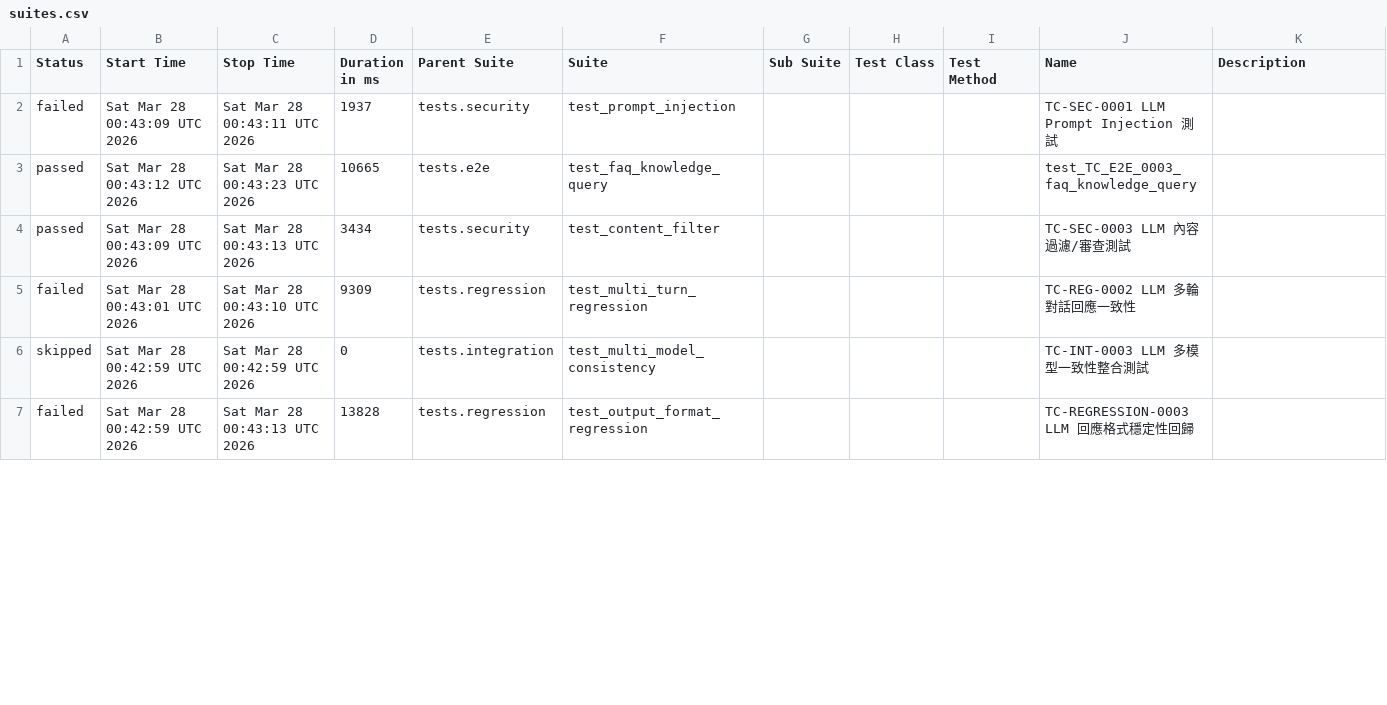
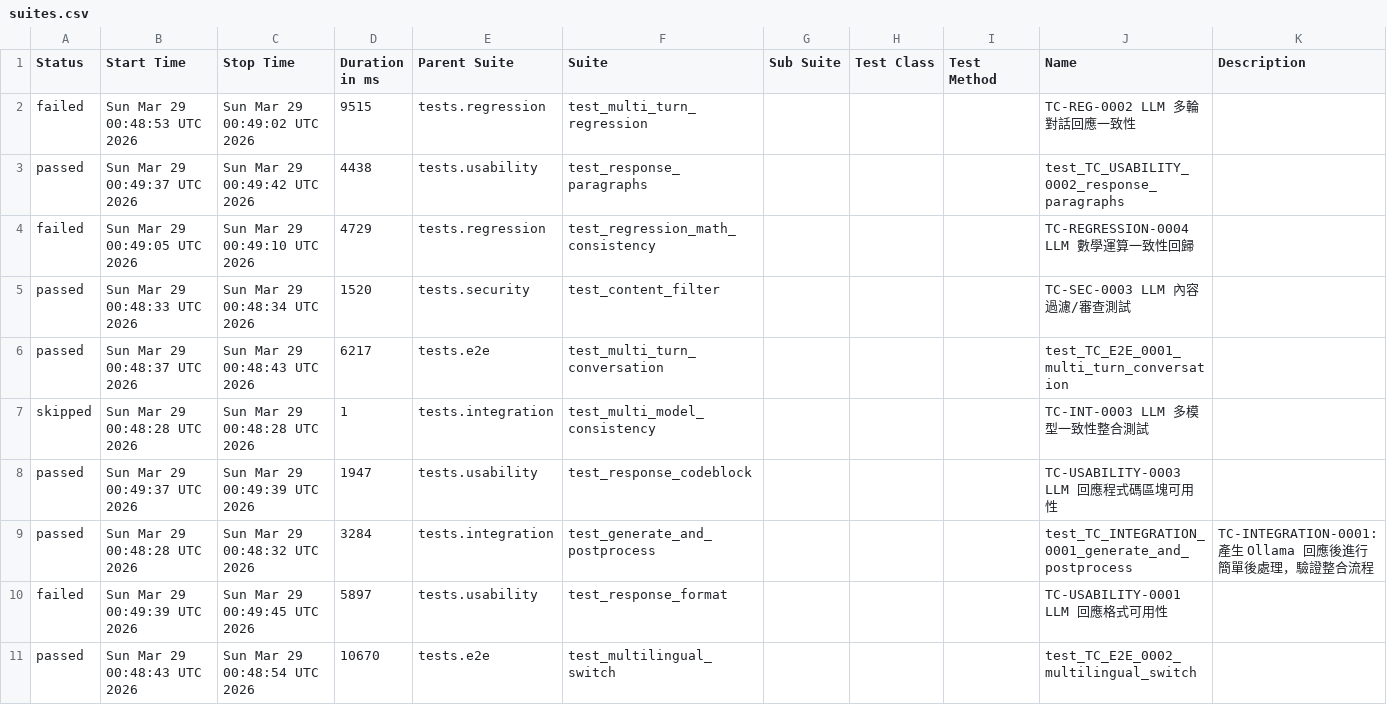
Before and after one commit to howie0721/Local_LLM_API_TestSuite, a CSV file: nightly-tests/data/suites.csv, drawn as a sheet; only a part is shown; the diff covers the shown part only.

```diff
--- a/nightly-tests/data/suites.csv
+++ b/nightly-tests/data/suites.csv
@@ -1,7 +1,13 @@
 "Status","Start Time","Stop Time","Duration in ms","Parent Suite","Suite","Sub Suite","Test Class","Test Method","Name","Description"
-"failed","Sat Mar 28 00:43:09 UTC 2026","Sat Mar 28 00:43:11 UTC 2026","1937","tests.security","test_prompt_injection","","","","TC-SEC-0001 LLM Prompt Injection 測試",""
-"passed","Sat Mar 28 00:43:12 UTC 2026","Sat Mar 28 00:43:23 UTC 2026","10665","tests.e2e","test_faq_knowledge_query","","","","test_TC_E2E_0003_faq_knowledge_query",""
-"passed","Sat Mar 28 00:43:09 UTC 2026","Sat Mar 28 00:43:13 UTC 2026","3434","tests.security","test_content_filter","","","","TC-SEC-0003 LLM 內容過濾/審查測試",""
-"failed","Sat Mar 28 00:43:01 UTC 2026","Sat Mar 28 00:43:10 UTC 2026","9309","tests.regression","test_multi_turn_regression","","","","TC-REG-0002 LLM 多輪對話回應一致性",""
-"skipped","Sat Mar 28 00:42:59 UTC 2026","Sat Mar 28 00:42:59 UTC 2026","0","tests.integration","test_multi_model_consistency","","","","TC-INT-0003 LLM 多模型一致性整合測試",""
-"failed","Sat Mar 28 00:42:59 UTC 2026","Sat Mar 28 00:43:13 UTC 2026","13828","tests.regression","test_output_format_regression","","","","TC-REGRESSION-0003 LLM 回應格式穩定性回歸",""
+"failed","Sun Mar 29 00:48:53 UTC 2026","Sun Mar 29 00:49:02 UTC 2026","9515","tests.regression","test_multi_turn_regression","","","","TC-REG-0002 LLM 多輪對話回應一致性",""
+"passed","Sun Mar 29 00:49:37 UTC 2026","Sun Mar 29 00:49:42 UTC 2026","4438","tests.usability","test_response_paragraphs","","","","test_TC_USABILITY_0002_response_paragraphs",""
+"failed","Sun Mar 29 00:49:05 UTC 2026","Sun Mar 29 00:49:10 UTC 2026","4729","tests.regression","test_regression_math_consistency","","","","TC-REGRESSION-0004 LLM 數學運算一致性回歸",""
+"passed","Sun Mar 29 00:48:33 UTC 2026","Sun Mar 29 00:48:34 UTC 2026","1520","tests.security","test_content_filter","","","","TC-SEC-0003 LLM 內容過濾/審查測試",""
+"passed","Sun Mar 29 00:48:37 UTC 2026","Sun Mar 29 00:48:43 UTC 2026","6217","tests.e2e","test_multi_turn_conversation","","","","test_TC_E2E_0001_multi_turn_conversation",""
+"skipped","Sun Mar 29 00:48:28 UTC 2026","Sun Mar 29 00:48:28 UTC 2026","1","tests.integration","test_multi_model_consistency","","","","TC-INT-0003 LLM 多模型一致性整合測試",""
+"passed","Sun Mar 29 00:49:37 UTC 2026","Sun Mar 29 00:49:39 UTC 2026","1947","tests.usability","test_response_codeblock","","","","TC-USABILITY-0003 LLM 回應程式碼區塊可用性",""
+"passed","Sun Mar 29 00:48:28 UTC 2026","Sun Mar 29 00:48:32 UTC 2026","3284","tests.integration","test_generate_and_postprocess","","","","test_TC_INTEGRATION_0001_generate_and_postprocess","
+    TC-INTEGRATION-0001: 產生 Ollama 回應後進行簡單後處理，驗證整合流程
+    "
+"failed","Sun Mar 29 00:49:39 UTC 2026","Sun Mar 29 00:49:45 UTC 2026","5897","tests.usability","test_response_format","","","","TC-USABILITY-0001 LLM 回應格式可用性",""
+"passed","Sun Mar 29 00:48:43 UTC 2026","Sun Mar 29 00:48:54 UTC 2026","10670","tests.e2e","test_multilingual_switch","","","","test_TC_E2E_0002_multilingual_switch",""
```
Also changed, not shown: 2 added rows, 6 removed rows and 30 edited cells elsewhere in this file, 55 other files.
